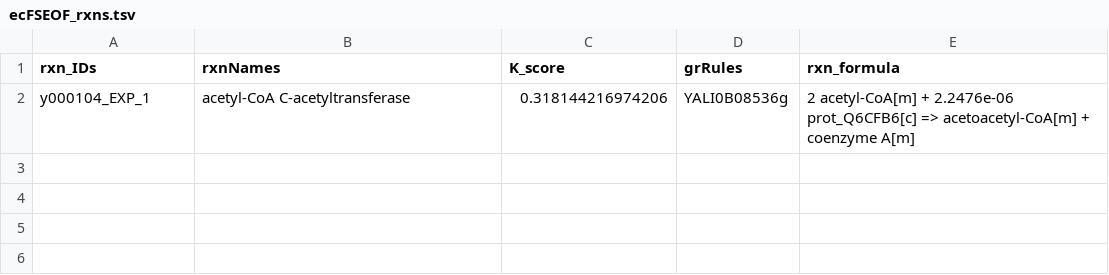
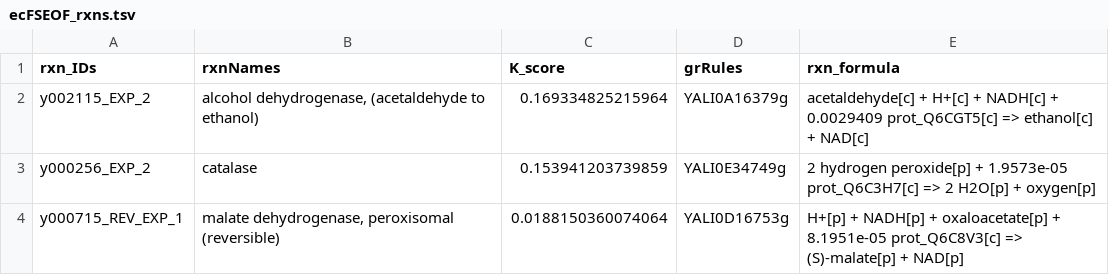
Before and after one commit to JBiaggi/GECKO, a TSV file: ecYaliGEM/output/ecFSEOF_rxns.tsv, drawn as a sheet; removed rows and columns are numbered as before the commit, all else as after; the diff names each change by its address in the sheet, - before the commit and + after, or states it on an @@ line.

Commit message:
Permormed further analysis with ecYali

```diff
--- a/ecYaliGEM/output/ecFSEOF_rxns.tsv
+++ b/ecYaliGEM/output/ecFSEOF_rxns.tsv
-row 2: y000104_EXP_1 | acetyl-CoA C-acetyltransferase | 0.318144216974206 | YALI0B08536g | 2 acetyl-CoA[m] + 2.2476e-06 prot_Q6CFB6[c] => acetoacetyl-CoA[m] + coenzyme A[m]
+row 2: y002115_EXP_2 | alcohol dehydrogenase, (acetaldehyde to ethanol) | 0.169334825215964 | YALI0A16379g | acetaldehyde[c] + H+[c] + NADH[c] + 0.0029409 prot_Q6CGT5[c] => ethanol[c] + NAD[c]
+row 3: y000256_EXP_2 | catalase | 0.153941203739859 | YALI0E34749g | 2 hydrogen peroxide[p] + 1.9573e-05 prot_Q6C3H7[c] => 2 H2O[p] + oxygen[p]
+row 4: y000715_REV_EXP_1 | malate dehydrogenase, peroxisomal (reversible) | 0.0188150360074064 | YALI0D16753g | H+[p] + NADH[p] + oxaloacetate[p] + 8.1951e-05 prot_Q6C8V3[c] => (S)-malate[p] + NAD[p]
```
Also changed, not shown: 11 other files.
